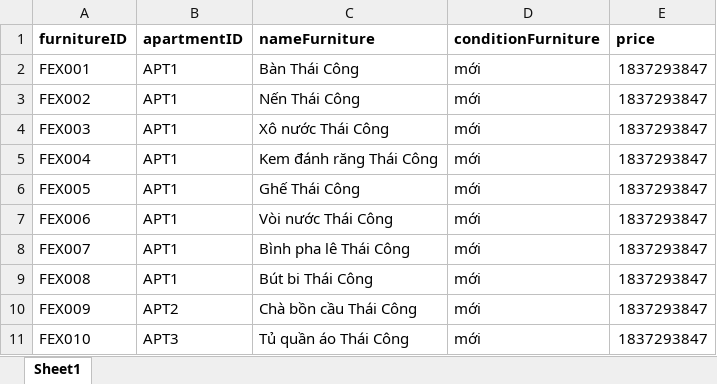
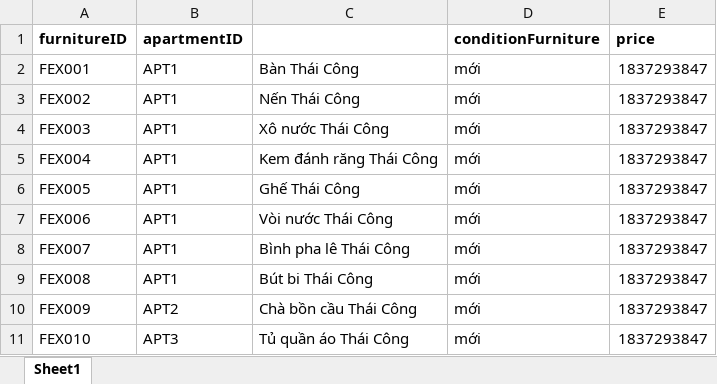
Before and after one commit to magiauy/KTPM-1, an Excel workbook: src/NhapNoiThat.xlsx, sheet Sheet1, drawn as a sheet; values as stored, in another font and other column widths than the file's, no borders; the diff names each change by its address in the sheet, - before the commit and + after, or states it on an @@ line.

```diff
--- a/src/NhapNoiThat.xlsx (sheet Sheet1)
+++ b/src/NhapNoiThat.xlsx (sheet Sheet1)
-C1: nameFurniture
+C1: (empty)
```
Also changed, not shown: 7 other files.
